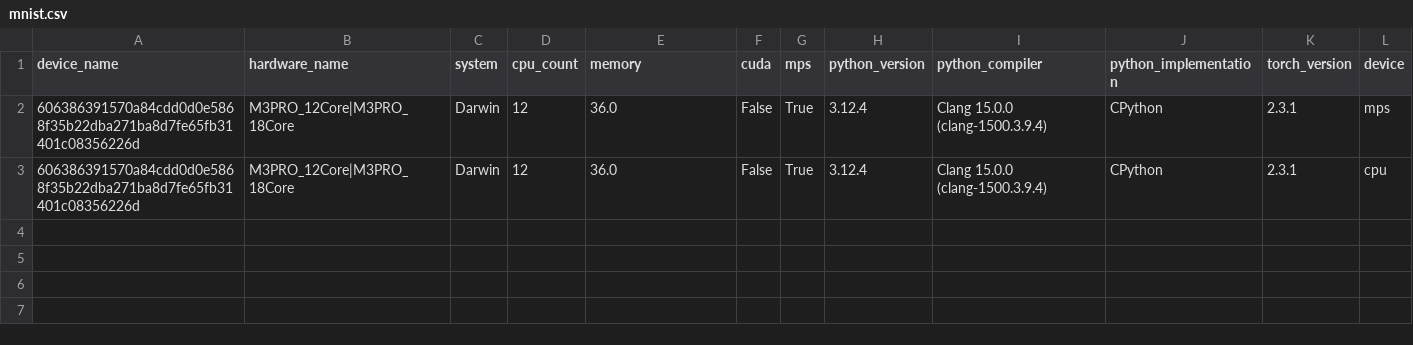
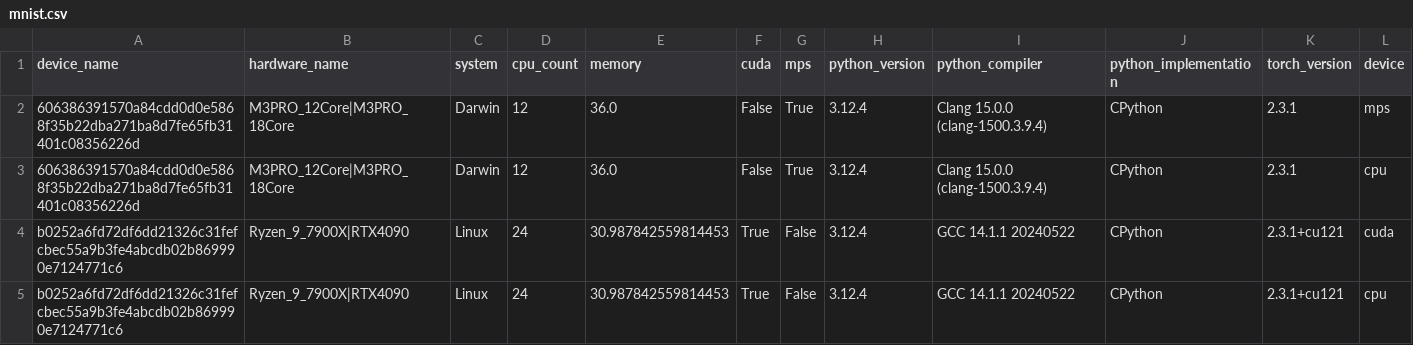
Before and after one commit to lks-hrsch/ai-benchmark-suite, a CSV file: results/mnist.csv, drawn as a sheet; only a part is shown; rows hold the shown columns only; the diff names each change by its address in the sheet, - before the commit and + after, or states it on an @@ line.

```diff
--- a/results/mnist.csv
+++ b/results/mnist.csv
+row 4: b0252a6fd72df6dd21326c31fefcbec55a9b3fe4abcdb02b869990e7124771c6 | Ryzen_9_7900X|RTX4090 | Linux | 24 | 30.987842559814453 | True | False | 3.12.4 | GCC 14.1.1 20240522 | CPython | 2.3.1+cu121 | cuda
+row 5: b0252a6fd72df6dd21326c31fefcbec55a9b3fe4abcdb02b869990e7124771c6 | Ryzen_9_7900X|RTX4090 | Linux | 24 | 30.987842559814453 | True | False | 3.12.4 | GCC 14.1.1 20240522 | CPython | 2.3.1+cu121 | cpu
```
Also changed, not shown: results/qwen2-1_5B.csv, results/qwen2-7B.csv, 9 other files.
